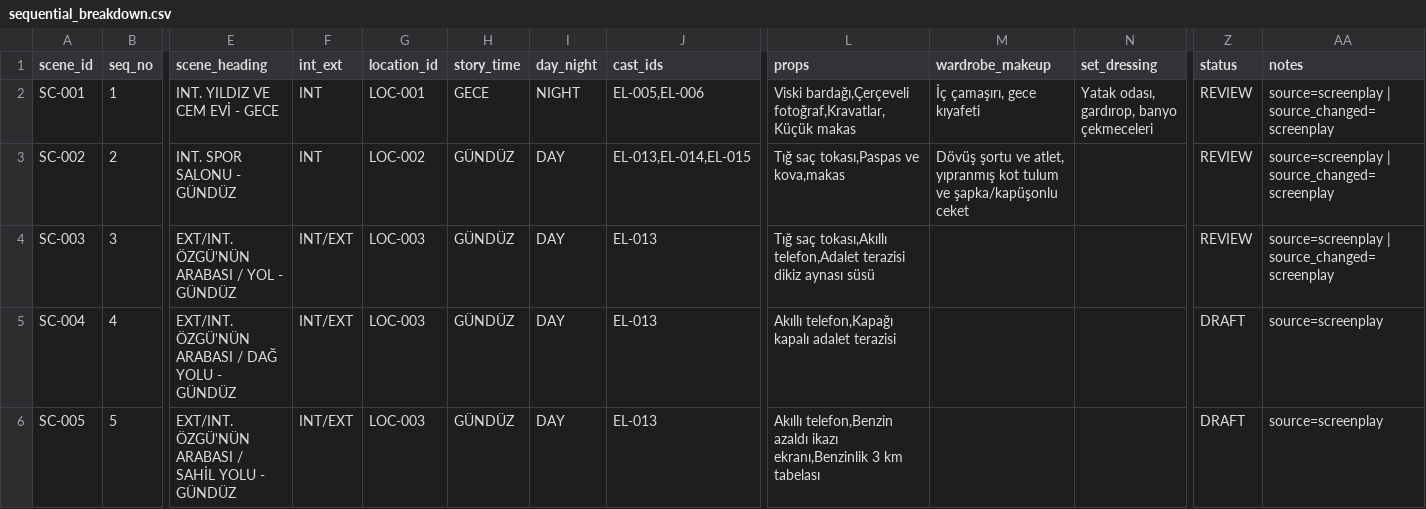
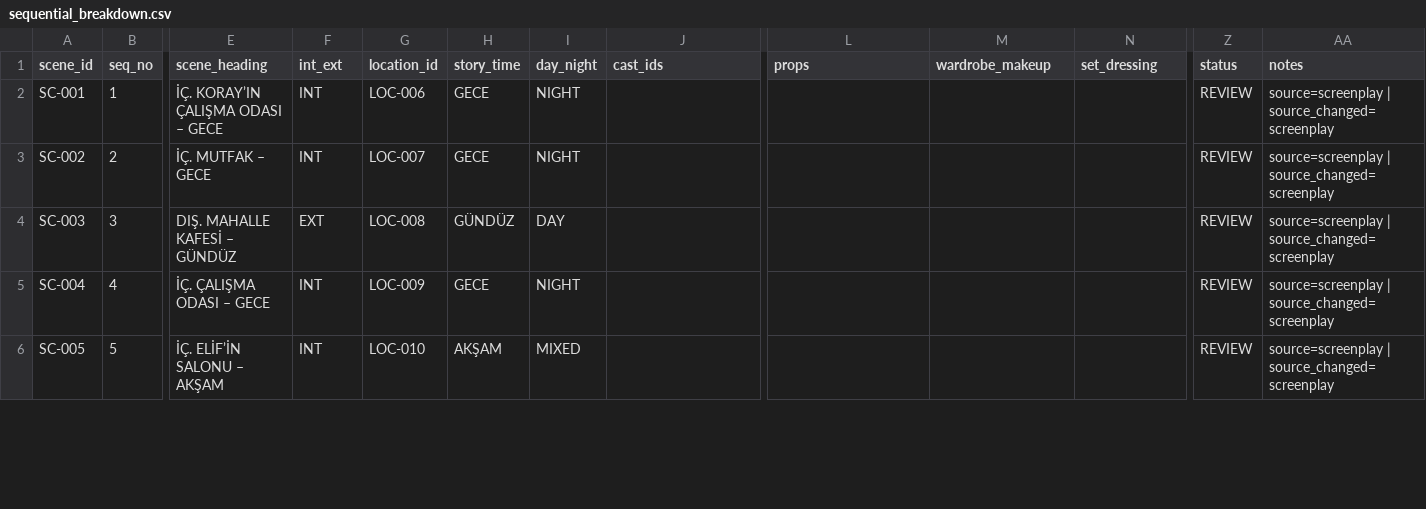
Before and after one commit to cor3us-com/prod.cor3us, a CSV file: 02_breakdown/sequential_breakdown.csv, drawn as a sheet; only a part is shown, gaps mark what is left out; the diff covers the shown part only; the diff names each change by its address in the sheet, - before the commit and + after, or states it on an @@ line.

```diff
--- a/02_breakdown/sequential_breakdown.csv
+++ b/02_breakdown/sequential_breakdown.csv
-E2 (scene_heading): INT. YILDIZ VE CEM EVİ - GECE
+E2 (scene_heading): İÇ. KORAY’IN ÇALIŞMA ODASI – GECE
-G2 (location_id): LOC-001
+G2 (location_id): LOC-006
-J2 (cast_ids): EL-005,EL-006
+J2 (cast_ids): (empty)
-L2 (props): Viski bardağı,Çerçeveli fotoğraf,Kravatlar,Küçük makas
+L2 (props): (empty)
-M2 (wardrobe_makeup): İç çamaşırı, gece kıyafeti
+M2 (wardrobe_makeup): (empty)
-N2 (set_dressing): Yatak odası, gardırop, banyo çekmeceleri
+N2 (set_dressing): (empty)
-E3 (scene_heading): INT. SPOR SALONU - GÜNDÜZ
+E3 (scene_heading): İÇ. MUTFAK – GECE
-G3 (location_id): LOC-002
+G3 (location_id): LOC-007
-H3 (story_time): GÜNDÜZ
+H3 (story_time): GECE
-I3 (day_night): DAY
+I3 (day_night): NIGHT
-J3 (cast_ids): EL-013,EL-014,EL-015
+J3 (cast_ids): (empty)
-L3 (props): Tığ saç tokası,Paspas ve kova,makas
+L3 (props): (empty)
-M3 (wardrobe_makeup): Dövüş şortu ve atlet, yıpranmış kot tulum ve şapka/kapüşonlu ceket
+M3 (wardrobe_makeup): (empty)
-E4 (scene_heading): EXT/INT. ÖZGÜ'NÜN ARABASI / YOL - GÜNDÜZ
+E4 (scene_heading): DIŞ. MAHALLE KAFESİ – GÜNDÜZ
-F4 (int_ext): INT/EXT
+F4 (int_ext): EXT
-G4 (location_id): LOC-003
+G4 (location_id): LOC-008
-J4:J6 (cast_ids): EL-013
+J4:J6 (cast_ids): (empty)
-L4 (props): Tığ saç tokası,Akıllı telefon,Adalet terazisi dikiz aynası süsü
+L4 (props): (empty)
-E5 (scene_heading): EXT/INT. ÖZGÜ'NÜN ARABASI / DAĞ YOLU - GÜNDÜZ
+E5 (scene_heading): İÇ. ÇALIŞMA ODASI – GECE
-F5:F6 (int_ext): INT/EXT
+F5:F6 (int_ext): INT
-G5 (location_id): LOC-003
+G5 (location_id): LOC-009
-H5 (story_time): GÜNDÜZ
+H5 (story_time): GECE
-I5 (day_night): DAY
+I5 (day_night): NIGHT
-L5 (props): Akıllı telefon,Kapağı kapalı adalet terazisi
+L5 (props): (empty)
-Z5:Z6 (status): DRAFT
+Z5:Z6 (status): REVIEW
-AA5:AA6 (notes): source=screenplay
+AA5:AA6 (notes): source=screenplay | source_changed=screenplay
-E6 (scene_heading): EXT/INT. ÖZGÜ'NÜN ARABASI / SAHİL YOLU - GÜNDÜZ
+E6 (scene_heading): İÇ. ELİF’İN SALONU – AKŞAM
-G6 (location_id): LOC-003
+G6 (location_id): LOC-010
-H6 (story_time): GÜNDÜZ
+H6 (story_time): AKŞAM
-I6 (day_night): DAY
+I6 (day_night): MIXED
-L6 (props): Akıllı telefon,Benzin azaldı ikazı ekranı,Benzinlik 3 km tabelası
+L6 (props): (empty)
```
Also changed, not shown: 13 added rows and 41 edited cells elsewhere in this file, 02_breakdown/elements_breakdown.csv, 02_breakdown/location_index.csv, 11 other files.
